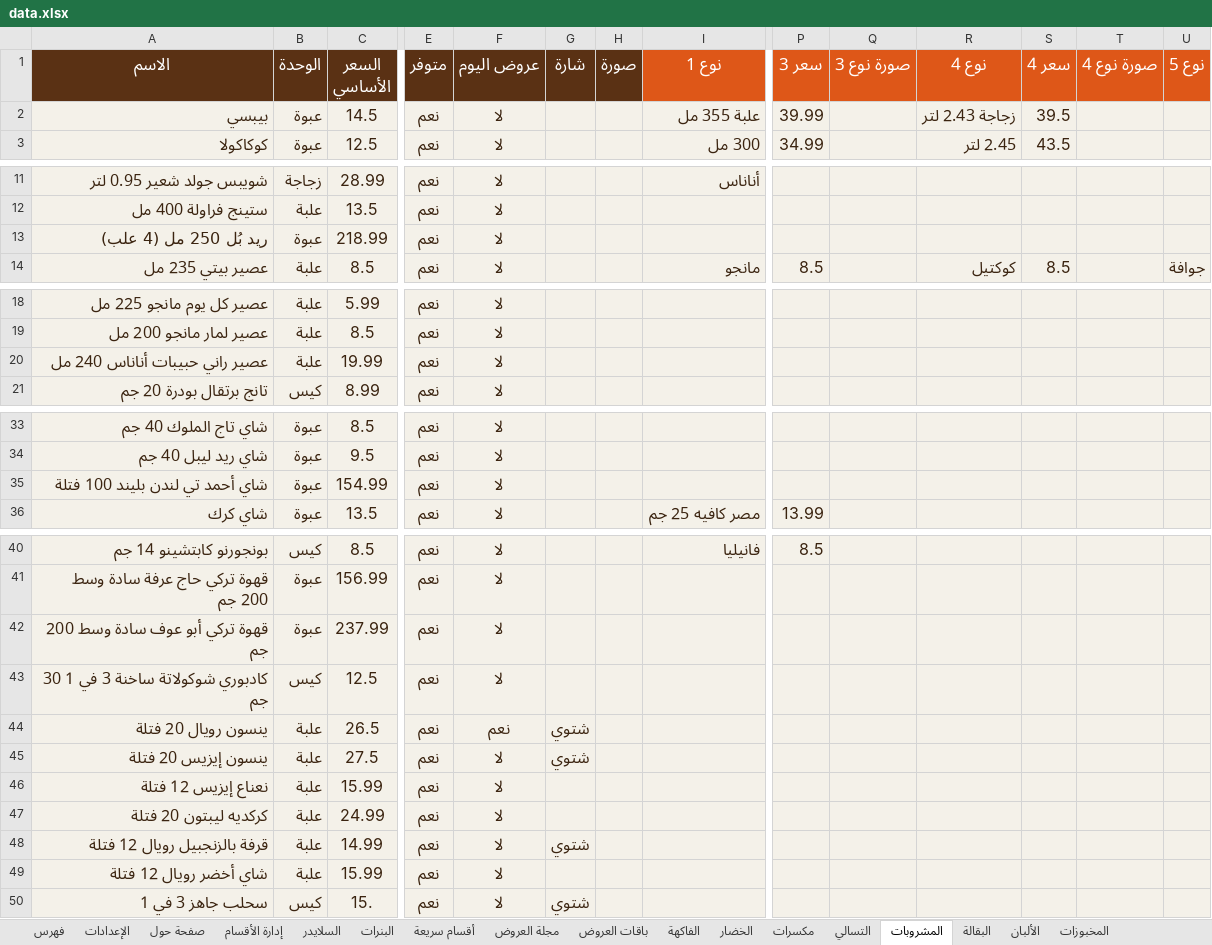
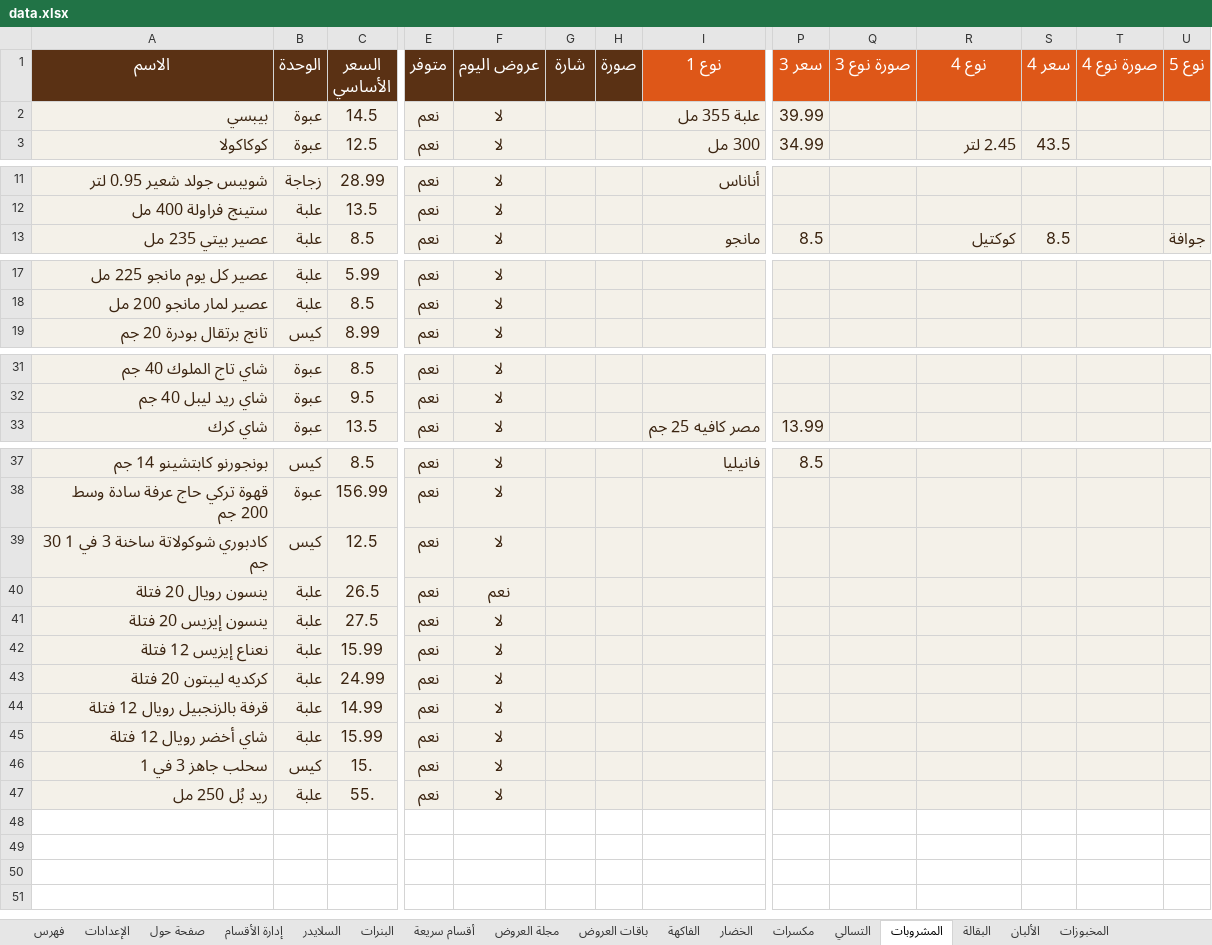
Before and after one commit to abdelazim17/23, an Excel workbook: data.xlsx, sheet المشروبات, drawn as a sheet; only a part is shown, gaps mark what is left out; values as stored, in another font and other column widths than the file's, no borders; conditional formats not drawn; removed rows and columns are numbered as before the commit, all else as after; rows hold the shown columns only; the diff names each change by its address in the sheet, - before the commit and + after, or states it on an @@ line.

```diff
--- a/data.xlsx (sheet المشروبات)
+++ b/data.xlsx (sheet المشروبات)
-R2 (نوع 4): زجاجة 2.43 لتر
+R2 (نوع 4): (empty)
-S2 (سعر 4): 39.5
+S2 (سعر 4): (empty)
-row 13: ريد بُل 250 مل (4 علب) | عبوة | 218.99 | نعم | لا
-row 20: عصير راني حبيبات أناناس 240 مل | علبة | 19.99 | نعم | لا
-row 35: شاي أحمد تي لندن بليند 100 فتلة | عبوة | 154.99 | نعم | لا
-row 42: قهوة تركي أبو عوف سادة وسط 200 جم | عبوة | 237.99 | نعم | لا
-G40:G41 (شارة): شتوي
+G40:G41 (شارة): (empty)
-G44 (شارة): شتوي
+G44 (شارة): (empty)
-G46 (شارة): شتوي
+G46 (شارة): (empty)
+row 47: ريد بُل 250 مل | علبة | 55. | نعم | لا
```
Also changed, not shown: sheet الفاكهة, sheet الخضار, sheet المخبوزات, sheet الألبان, sheet مكسرات, sheet التسالي, 4 more sheets, other sheet tabs, 53 other files.
